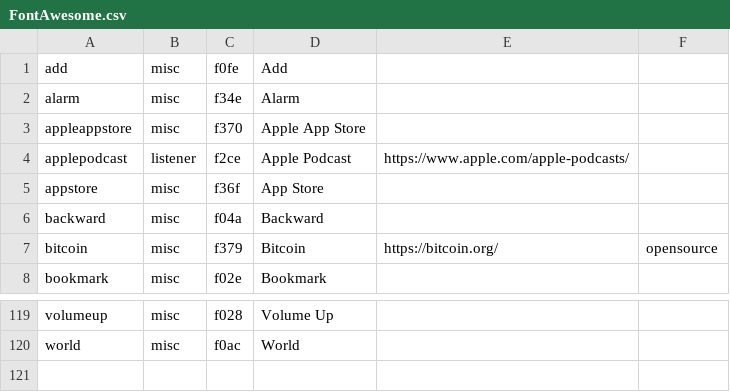
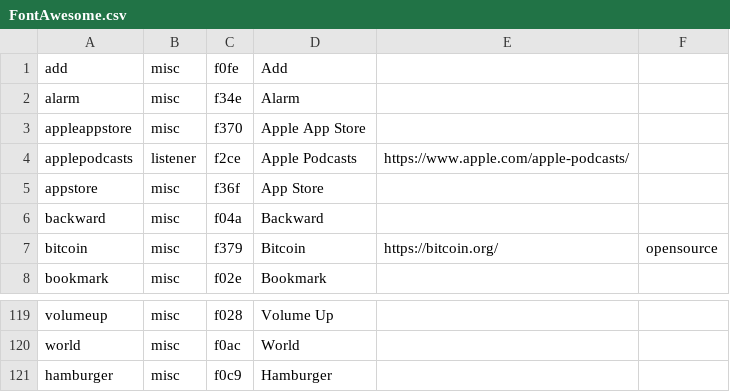
Before and after one commit to leoherzog/podcastfont, a CSV file: src/character-map/FontAwesome.csv, drawn as a sheet; only a part is shown, gaps mark what is left out.

Commit message:
rename Apple Podcast to Apple Podcasts

```diff
--- a/src/character-map/FontAwesome.csv
+++ b/src/character-map/FontAwesome.csv
@@ -3,3 +3,3 @@ alarm;misc;f34e;Alarm;;
 appleappstore;misc;f370;Apple App Store;;
-applepodcast;listener;f2ce;Apple Podcast;https://www.apple.com/apple-podcasts/;
+applepodcasts;listener;f2ce;Apple Podcasts;https://www.apple.com/apple-podcasts/;
 appstore;misc;f36f;App Store;;
@@ -120 +120,2 @@ volumeup;misc;f028;Volume Up;;
 world;misc;f0ac;World;;
+hamburger;misc;f0c9;Hamburger;;
```
Also changed, not shown: 2 other files.
